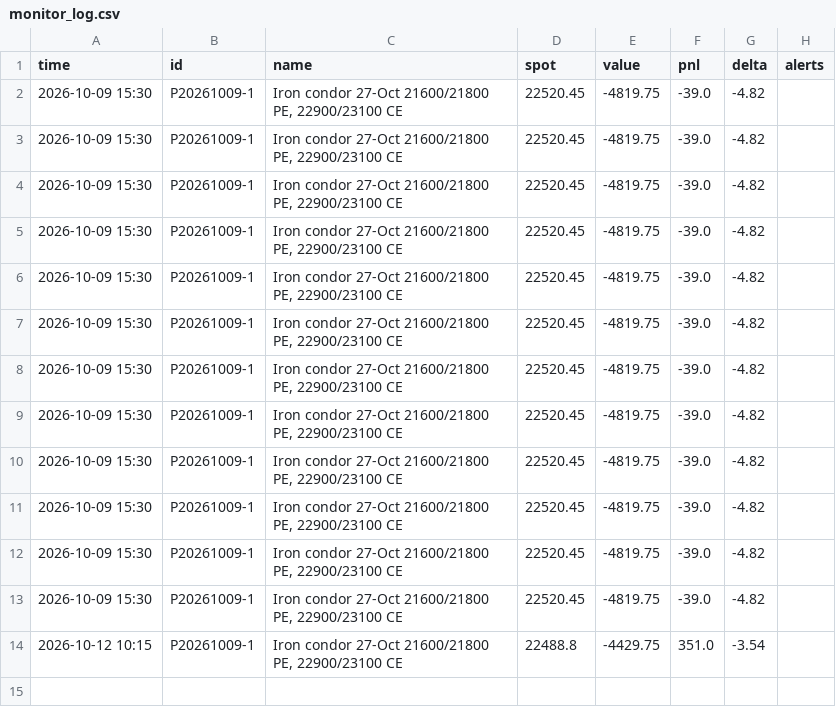
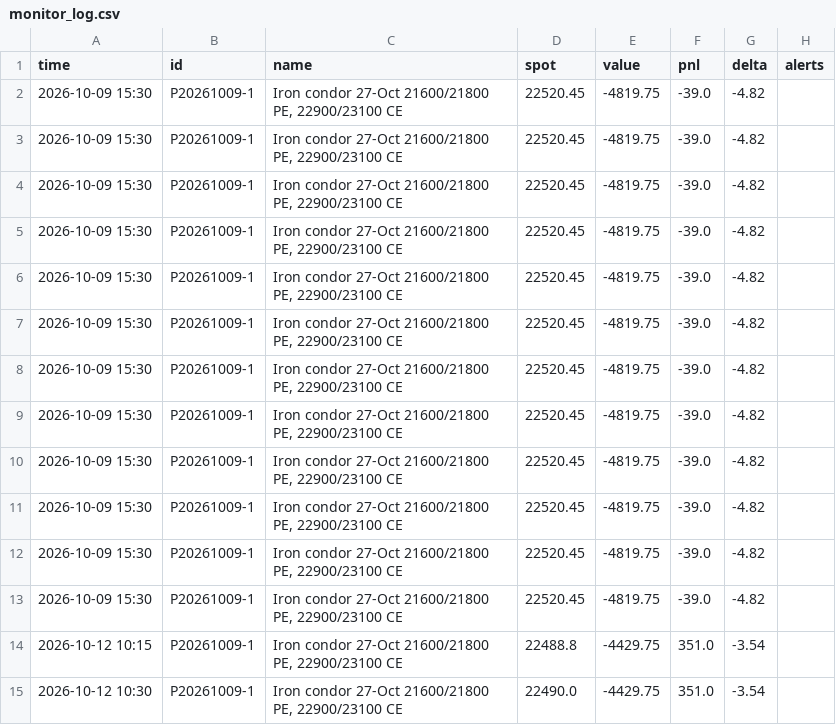
Before and after one commit to monish-hariharan/project, a CSV file: vol_surface/logs/monitor_log.csv, drawn as a sheet; the diff names each change by its address in the sheet, - before the commit and + after, or states it on an @@ line.

```diff
--- a/vol_surface/logs/monitor_log.csv
+++ b/vol_surface/logs/monitor_log.csv
+row 15: 2026-10-12 10:30 | P20261009-1 | Iron condor 27-Oct 21600/21800 PE, 22900/23100 CE | 22490.0 | -4429.75 | 351.0 | -3.54
```
Also changed, not shown: 10 other files.
